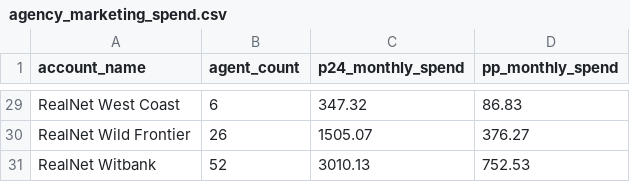
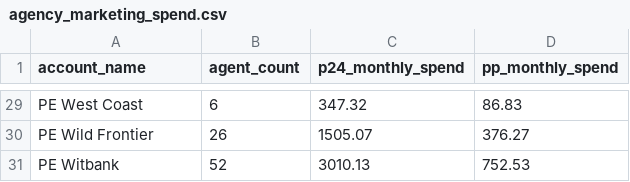
Before and after one commit to MelvilleC99/Propengine_leads, a CSV file: public/agency_marketing_spend.csv, drawn as a sheet; only a part is shown, gaps mark what is left out; the diff covers the shown part only; the diff names each change by its address in the sheet, - before the commit and + after, or states it on an @@ line.

```diff
--- a/public/agency_marketing_spend.csv
+++ b/public/agency_marketing_spend.csv
-A29 (account_name): RealNet West Coast
+A29 (account_name): PE West Coast
-A30 (account_name): RealNet Wild Frontier
+A30 (account_name): PE Wild Frontier
-A31 (account_name): RealNet Witbank
+A31 (account_name): PE Witbank
```
Also changed, not shown: 32 edited cells elsewhere in this file, public/agent_response_rates.csv, public/other_agency_response_rates.csv, 18 other files.
